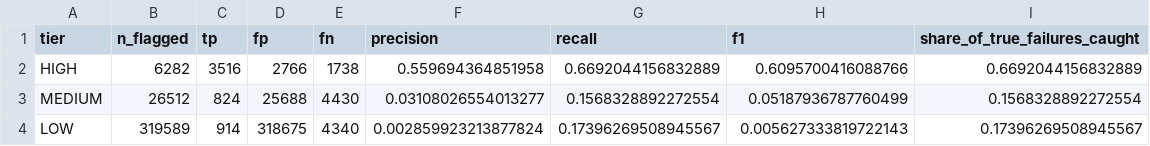
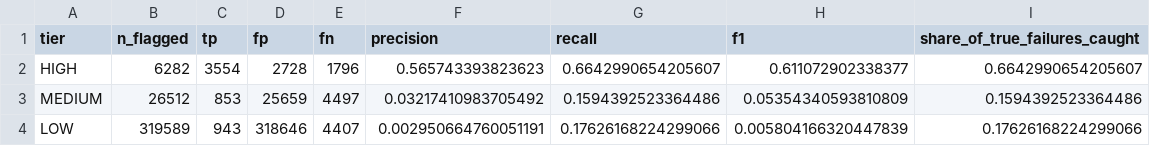
Before and after one commit to rakshithaaa-m/capstone, a CSV file: results/paper_tables/table_tier_accuracy.csv, drawn as a sheet.

```diff
--- a/results/paper_tables/table_tier_accuracy.csv
+++ b/results/paper_tables/table_tier_accuracy.csv
@@ -1,4 +1,4 @@
 tier,n_flagged,tp,fp,fn,precision,recall,f1,share_of_true_failures_caught
-HIGH,6282,3516,2766,1738,0.559694364851958,0.6692044156832889,0.6095700416088766,0.6692044156832889
-MEDIUM,26512,824,25688,4430,0.03108026554013277,0.1568328892272554,0.05187936787760499,0.1568328892272554
-LOW,319589,914,318675,4340,0.002859923213877824,0.17396269508945567,0.005627333819722143,0.17396269508945567
+HIGH,6282,3554,2728,1796,0.565743393823623,0.6642990654205607,0.611072902338377,0.6642990654205607
+MEDIUM,26512,853,25659,4497,0.03217410983705492,0.1594392523364486,0.05354340593810809,0.1594392523364486
+LOW,319589,943,318646,4407,0.002950664760051191,0.17626168224299066,0.005804166320447839,0.17626168224299066
```
Also changed, not shown: results/paper_tables/table_bootstrap_ci.csv, results/paper_tables/table_prevalence_inflation.csv, 23 other files.
